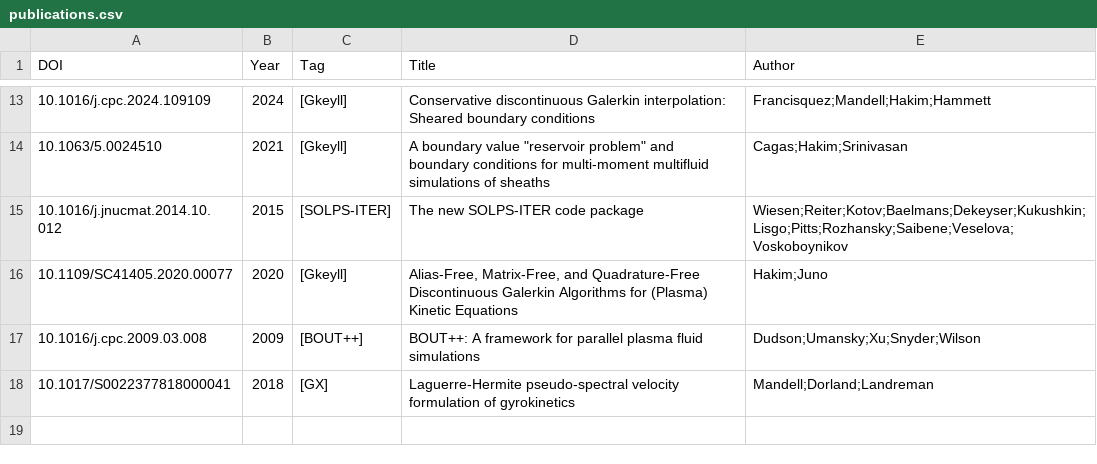
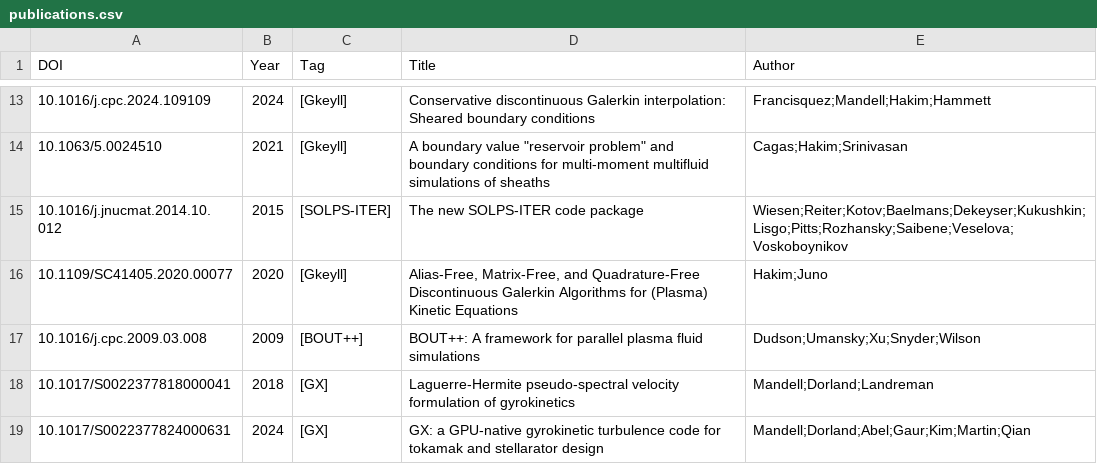
Before and after one commit to yhu1729/FusionArena, a CSV file: data/publications.csv, drawn as a sheet; only a part is shown, gaps mark what is left out.

```diff
--- a/data/publications.csv
+++ b/data/publications.csv
@@ -18 +18,2 @@ DOI,Year,Tag,Title,Author
 10.1017/S0022377818000041,2018,[GX],Laguerre-Hermite pseudo-spectral velocity formulation of gyrokinetics,Mandell;Dorland;Landreman
+10.1017/S0022377824000631,2024,[GX],GX: a GPU-native gyrokinetic turbulence code for tokamak and stellarator design,Mandell;Dorland;Abel;Gaur;Kim;Martin;Qian
```
Also changed, not shown: 2 other files.
